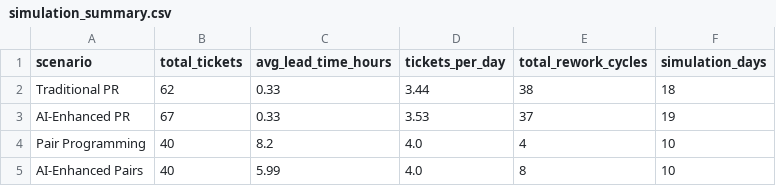
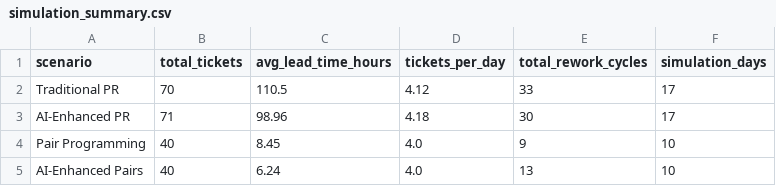
Before and after one commit to mrlarson2007/AI-Pairing-Lead-Time-Simulation, a CSV file: simulation_summary.csv, drawn as a sheet.

```diff
--- a/simulation_summary.csv
+++ b/simulation_summary.csv
@@ -1,5 +1,5 @@
 scenario,total_tickets,avg_lead_time_hours,tickets_per_day,total_rework_cycles,simulation_days
-Traditional PR,62,0.33,3.44,38,18
-AI-Enhanced PR,67,0.33,3.53,37,19
-Pair Programming,40,8.2,4.0,4,10
-AI-Enhanced Pairs,40,5.99,4.0,8,10
+Traditional PR,70,110.5,4.12,33,17
+AI-Enhanced PR,71,98.96,4.18,30,17
+Pair Programming,40,8.45,4.0,9,10
+AI-Enhanced Pairs,40,6.24,4.0,13,10
```
Also changed, not shown: simulation_daily_data.csv, 1 other file.
